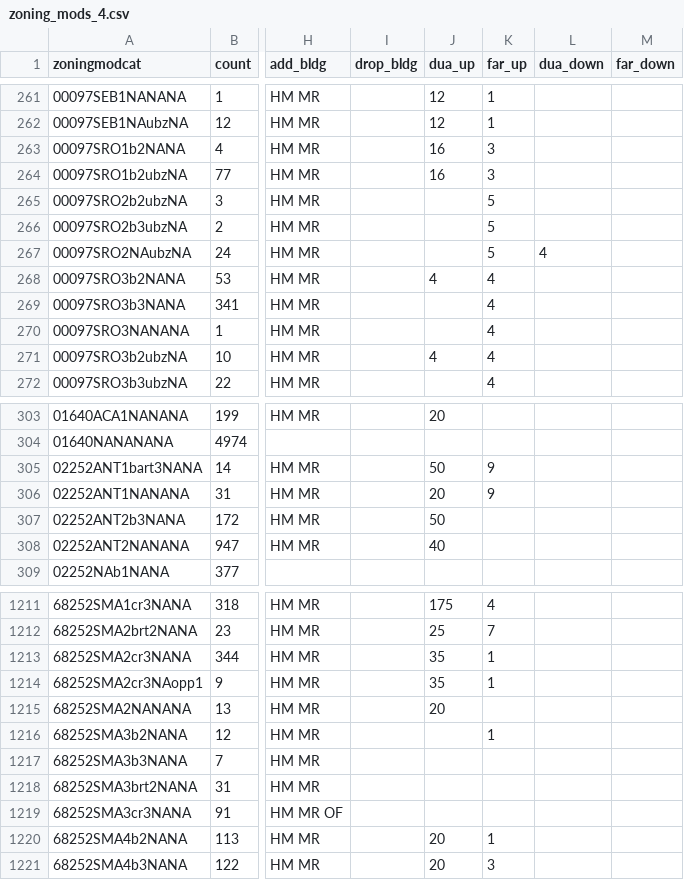
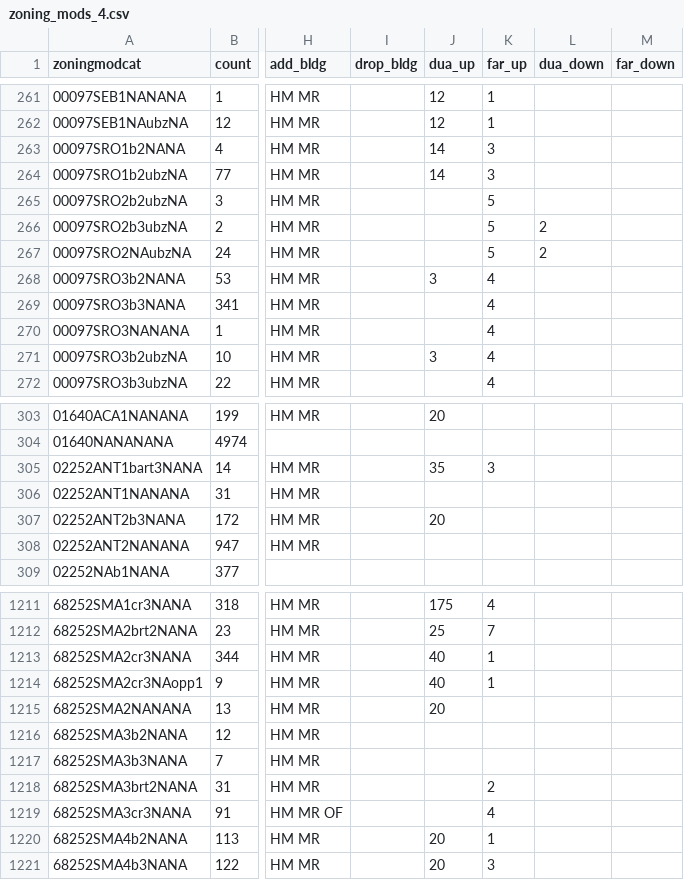
Before and after one commit to UDST/bayarea_urbansim, a CSV file: data/zoning_mods_4.csv, drawn as a sheet; only a part is shown, gaps mark what is left out; the diff covers the shown part only; the diff names each change by its address in the sheet, - before the commit and + after, or states it on an @@ line.

Commit message:
switch zoningmods4

```diff
--- a/data/zoning_mods_4.csv
+++ b/data/zoning_mods_4.csv
-J263:J264 (dua_up): 16
+J263:J264 (dua_up): 14
-L266 (dua_down): (empty)
+L266 (dua_down): 2
-L267 (dua_down): 4
+L267 (dua_down): 2
-J268 (dua_up): 4
+J268 (dua_up): 3
-J271 (dua_up): 4
+J271 (dua_up): 3
-J305 (dua_up): 50
+J305 (dua_up): 35
-K305 (far_up): 9
+K305 (far_up): 3
-J306 (dua_up): 20
+J306 (dua_up): (empty)
-K306 (far_up): 9
+K306 (far_up): (empty)
-J307 (dua_up): 50
+J307 (dua_up): 20
-J308 (dua_up): 40
+J308 (dua_up): (empty)
-J1213:J1214 (dua_up): 35
+J1213:J1214 (dua_up): 40
-K1216 (far_up): 1
+K1216 (far_up): (empty)
-K1218 (far_up): (empty)
+K1218 (far_up): 2
-K1219 (far_up): (empty)
+K1219 (far_up): 4
```
Also changed, not shown: 20 edited cells elsewhere in this file.
